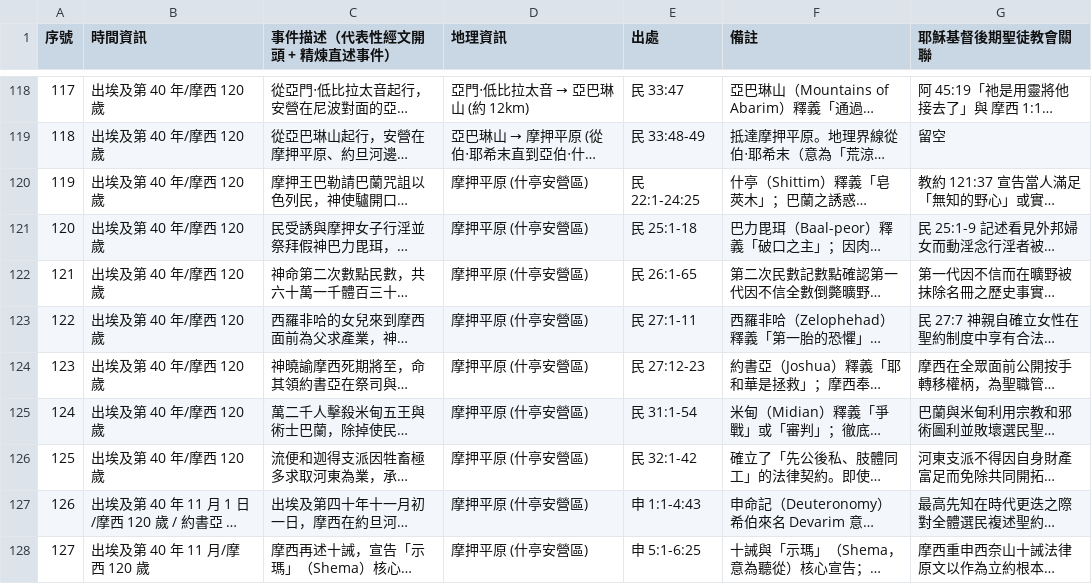
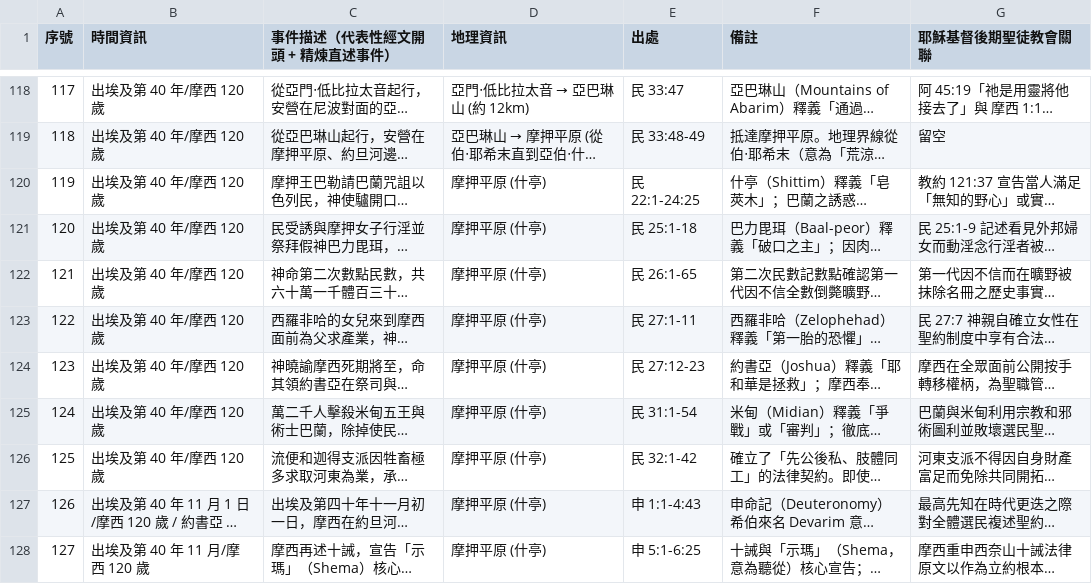
Before and after one commit to Kunbao-chen/bible-map, a CSV file: Exodus/data.csv, drawn as a sheet; only a part is shown, gaps mark what is left out; long unchanged cells end in …; the diff covers the shown part only; the diff names each change by its address in the sheet, - before the commit and + after, or states it on an @@ line.

Commit message:
Add files via upload

```diff
--- a/Exodus/data.csv
+++ b/Exodus/data.csv
-D120:D128 (地理資訊): 摩押平原 (什亭安營區)
+D120:D128 (地理資訊): 摩押平原 (什亭)
```
Also changed, not shown: 11 edited cells elsewhere in this file.
